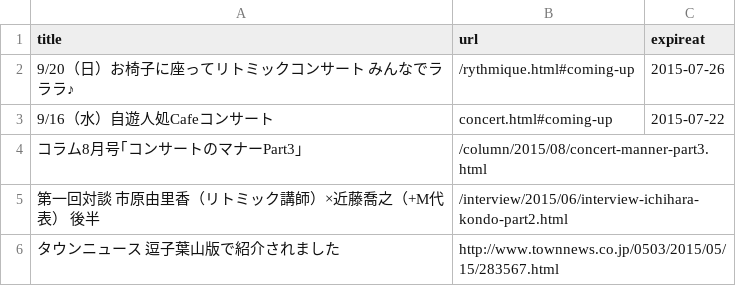
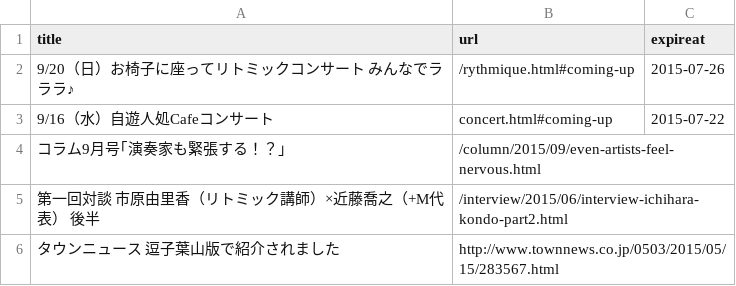
Before and after one commit to shinnkondo/plus-music-japan.github.io, a CSV file: _data/news.csv, drawn as a sheet; removed rows and columns are numbered as before the commit, all else as after; the diff names each change by its address in the sheet, - before the commit and + after, or states it on an @@ line.

Commit message:
Newsにコラム9月号を追加

```diff
--- a/_data/news.csv
+++ b/_data/news.csv
-row 4: コラム8月号｢コンサートのマナーPart3｣ | /column/2015/08/concert-manner-part3.html
+row 4: コラム9月号｢演奏家も緊張する！？｣ | /column/2015/09/even-artists-feel-nervous.html
```
